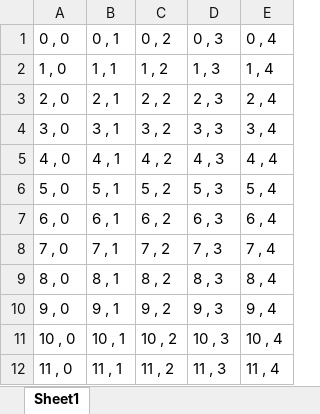
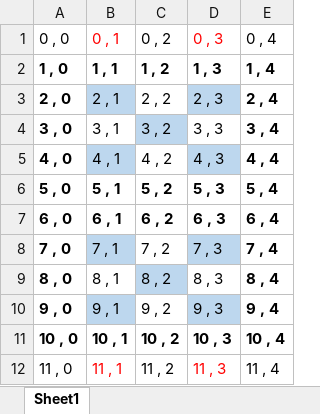
Before and after one commit to proYang/military-chess, an Excel workbook: dev/logicModule/chessboard.xlsx, sheet Sheet1, drawn as a sheet; values as stored, in another font and other column widths than the file's, no borders; the diff names each change by its address in the sheet, - before the commit and + after, or states it on an @@ line.

```diff
--- a/dev/logicModule/chessboard.xlsx (sheet Sheet1)
+++ b/dev/logicModule/chessboard.xlsx (sheet Sheet1)
-B1 text colour: black
+B1 text colour: #FF0000
-D1 text colour: black
+D1 text colour: #FF0000
-A2:E2 bold: off
+A2:E2 bold: on
-A3:A5 bold: off
+A3:A5 bold: on
-B3 fill: none
+B3 fill: #BDD7EE
-D3 fill: none
+D3 fill: #BDD7EE
-E3:E5 bold: off
+E3:E5 bold: on
-C4 fill: none
+C4 fill: #BDD7EE
-B5 fill: none
+B5 fill: #BDD7EE
-D5 fill: none
+D5 fill: #BDD7EE
-A6:E7 bold: off
+A6:E7 bold: on
-A8:A10 bold: off
+A8:A10 bold: on
-B8 fill: none
+B8 fill: #BDD7EE
-D8 fill: none
+D8 fill: #BDD7EE
-E8:E10 bold: off
+E8:E10 bold: on
-C9 fill: none
+C9 fill: #BDD7EE
-B10 fill: none
+B10 fill: #BDD7EE
-D10 fill: none
+D10 fill: #BDD7EE
-A11:E11 bold: off
+A11:E11 bold: on
-B12 text colour: black
+B12 text colour: #FF0000
-D12 text colour: black
+D12 text colour: #FF0000
```
Also changed, not shown: 4 other files.
